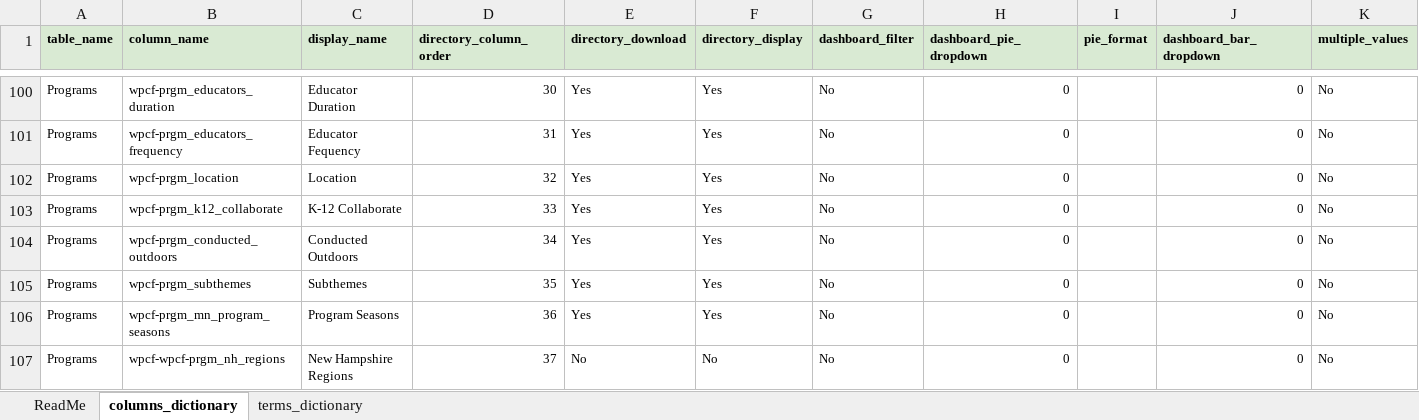
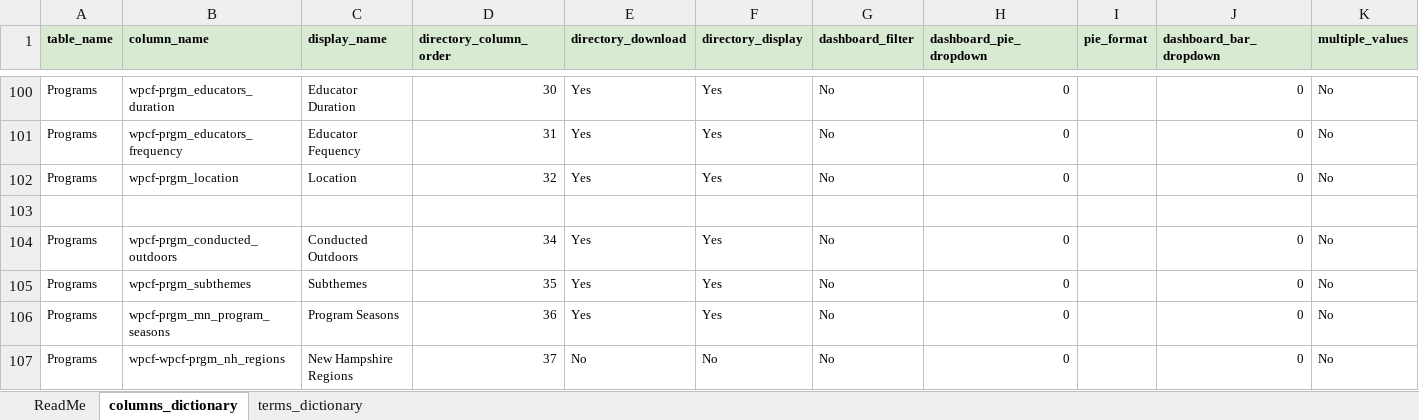
Before and after one commit to GenThrive/Virginia, an Excel workbook: data/data_dictionary_current.xlsx, sheet columns_dictionary, drawn as a sheet; only a part is shown, gaps mark what is left out; values as stored, in another font and other column widths than the file's, no borders; the diff names each change by its address in the sheet, - before the commit and + after, or states it on an @@ line.

```diff
--- a/data/data_dictionary_current.xlsx (sheet columns_dictionary)
+++ b/data/data_dictionary_current.xlsx (sheet columns_dictionary)
-row 103: Programs | wpcf-prgm_k12_collaborate | K-12 Collaborate | 33 | Yes | Yes | No | 0 |  | 0 | No
+row 103: (empty)
```
Also changed, not shown: data/modified_file.xlsx, 2 other files.
